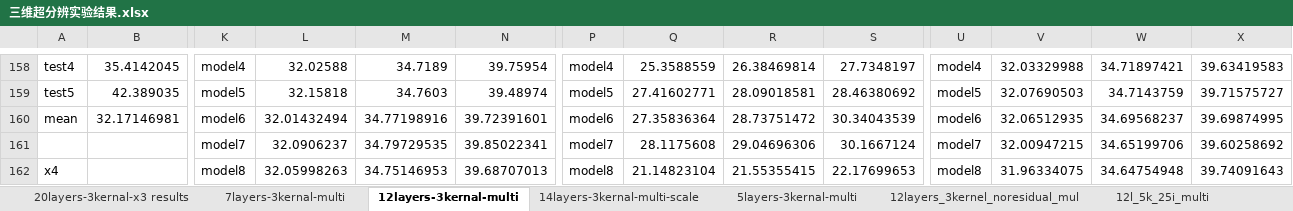
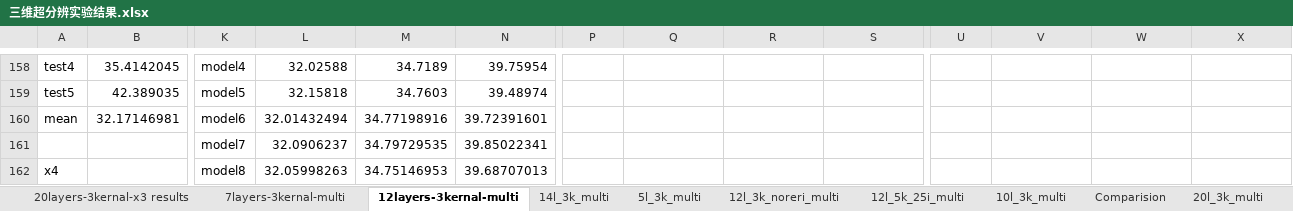
Before and after one commit to ellisonWangDD/Graduation_Thesis, an Excel workbook: 三维超分辨实验结果.xlsx, sheet 12layers-3kernal-multi, drawn as a sheet; only a part is shown, gaps mark what is left out; values as stored, in another font and other column widths than the file's, no borders; removed rows and columns are numbered as before the commit, all else as after; rows hold the shown columns only; the diff covers the shown part only; the diff names each change by its address in the sheet, - before the commit and + after, or states it on an @@ line.

```diff
--- a/三维超分辨实验结果.xlsx (sheet 12layers-3kernal-multi)
+++ b/三维超分辨实验结果.xlsx (sheet 12layers-3kernal-multi)
-sheet tab: 14layers-3kernal-multi-scale
+sheet tab: 14l_3k_multi
-sheet tab: 5layers-3kernal-multi
+sheet tab: 5l_3k_multi
-sheet tab: 12layers_3kernel_noresidual_mul
+sheet tab: 12l_3k_noreri_multi
+sheet tab: 10l_3k_multi
+sheet tab: Comparision
+sheet tab: 20l_3k_multi
-P158: model4
+P158: (empty)
-Q158: 25.3588559
+Q158: (empty)
-R158: 26.38469814
+R158: (empty)
-S158: 27.7348197
+S158: (empty)
-U158: model4
+U158: (empty)
-V158: 32.03329988
+V158: (empty)
-W158: 34.71897421
+W158: (empty)
-X158: 39.63419583
+X158: (empty)
-P159: model5
+P159: (empty)
-Q159: 27.41602771
+Q159: (empty)
-R159: 28.09018581
+R159: (empty)
-S159: 28.46380692
+S159: (empty)
-U159: model5
+U159: (empty)
-V159: 32.07690503
+V159: (empty)
-W159: 34.7143759
+W159: (empty)
-X159: 39.71575727
+X159: (empty)
-P160: model6
+P160: (empty)
-Q160: 27.35836364
+Q160: (empty)
-R160: 28.73751472
+R160: (empty)
-S160: 30.34043539
+S160: (empty)
-U160: model6
+U160: (empty)
-V160: 32.06512935
+V160: (empty)
-W160: 34.69568237
+W160: (empty)
-X160: 39.69874995
+X160: (empty)
-row 161:  |  | model7 | 32.0906237 | 34.79729535 | 39.85022341 | model7 | 28.1175608 | 29.04696306 | 30.1667124 | model7 | 32.00947215 | 34.65199706 | 39.60258692
-row 162: x4 |  | model8 | 32.05998263 | 34.75146953 | 39.68707013 | model8 | 21.14823104 | 21.55355415 | 22.17699653 | model8 | 31.96334075 | 34.64754948 | 39.74091643
+row 161:  |  | model7 | 32.0906237 | 34.79729535 | 39.85022341
+row 162: x4 |  | model8 | 32.05998263 | 34.75146953 | 39.68707013
```
Also changed, not shown: 143 edited cells and merged cells elsewhere in this sheet, sheet 7layers-3kernal-multi, sheet 5l_3k_multi, 1 other file.
